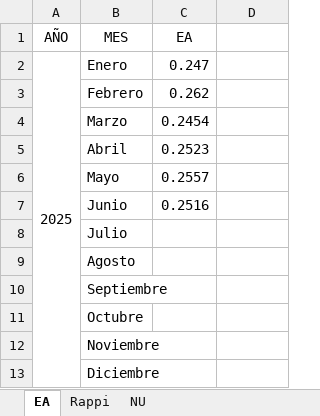
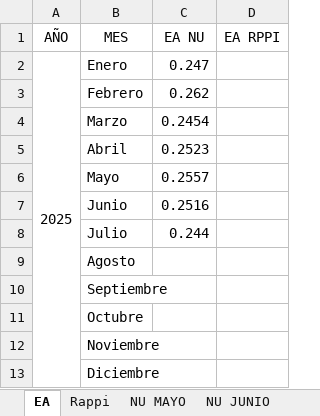
Before and after one commit to KevinFMillan/TCSheets, an Excel workbook: intereses TC NU Apto.xlsx, sheet EA, drawn as a sheet; values as stored, in another font and other column widths than the file's, no borders; the diff names each change by its address in the sheet, - before the commit and + after, or states it on an @@ line.

```diff
--- a/intereses TC NU Apto.xlsx (sheet EA)
+++ b/intereses TC NU Apto.xlsx (sheet EA)
-sheet tab: NU
+sheet tab: NU MAYO
+sheet tab: NU JUNIO
-C1: EA
+C1: EA NU
-D1: (empty)
+D1: EA RPPI
-C8 (EA NU): (empty)
+C8 (EA NU): 0.244
```
Also changed, not shown: sheet NU MAYO, other sheet tabs.
